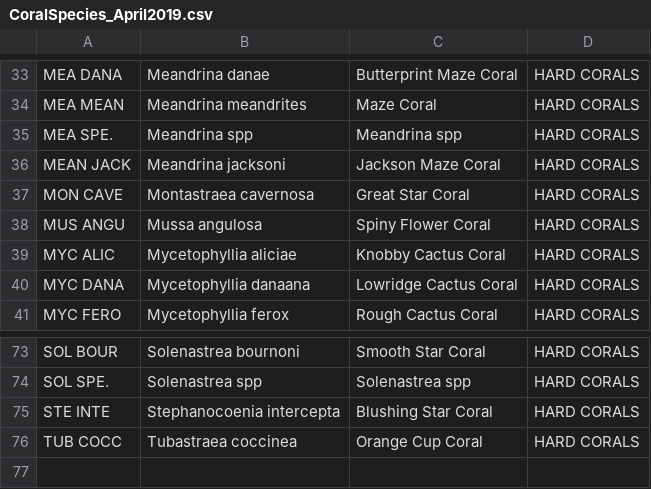
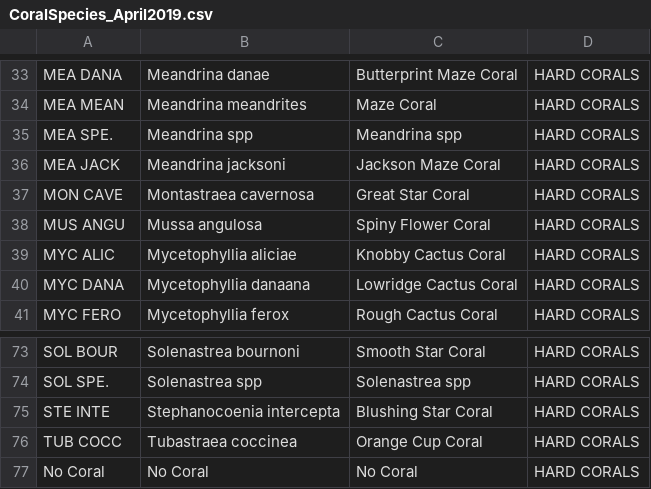
Before and after one commit to jeremiaheb/EntryApplication, a CSV file: db/SupportData/CoralSpecies_April2019.csv, drawn as a sheet; only a part is shown, gaps mark what is left out.

Commit message:
change MEAN JACK to MEA JACK, added No Coral to Coral List

```diff
--- a/db/SupportData/CoralSpecies_April2019.csv
+++ b/db/SupportData/CoralSpecies_April2019.csv
@@ -35,3 +35,3 @@ MEA MEAN,Meandrina meandrites,Maze Coral,HARD CORALS
 MEA SPE.,Meandrina spp,Meandrina spp,HARD CORALS
-MEAN JACK,Meandrina jacksoni,Jackson Maze Coral,HARD CORALS
+MEA JACK,Meandrina jacksoni,Jackson Maze Coral,HARD CORALS
 MON CAVE,Montastraea cavernosa,Great Star Coral,HARD CORALS
@@ -76 +76,2 @@ STE INTE,Stephanocoenia intercepta,Blushing Star Coral,HARD CORALS
 TUB COCC,Tubastraea coccinea,Orange Cup Coral,HARD CORALS
+No Coral,No Coral,No Coral,HARD CORALS
```
